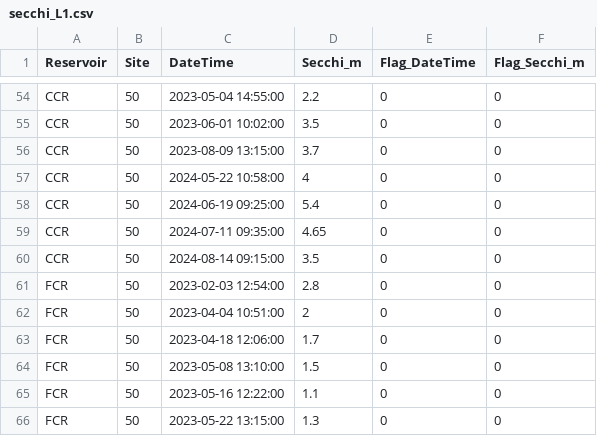
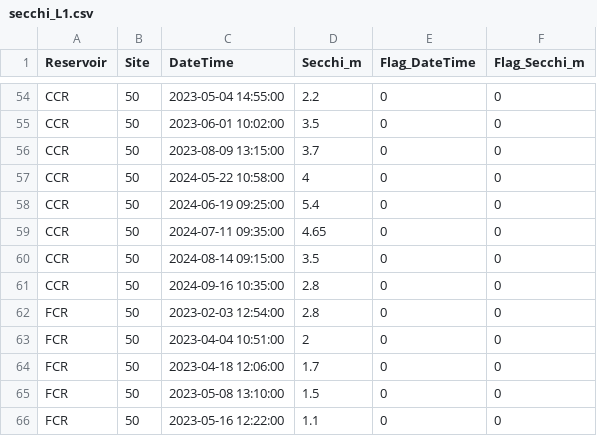
Before and after one commit to melofton/Reservoirs, a CSV file: Data/DataNotYetUploadedToEDI/Secchi/secchi_L1.csv, drawn as a sheet; only a part is shown, gaps mark what is left out; the shorter side is filled out with more unchanged rows; the diff names each change by its address in the sheet, - before the commit and + after, or states it on an @@ line.

```diff
--- a/Data/DataNotYetUploadedToEDI/Secchi/secchi_L1.csv
+++ b/Data/DataNotYetUploadedToEDI/Secchi/secchi_L1.csv
+row 61: CCR | 50 | 2024-09-16 10:35:00 | 2.8 | 0 | 0
```
